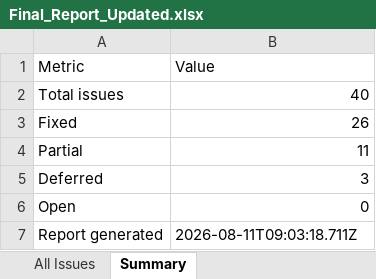
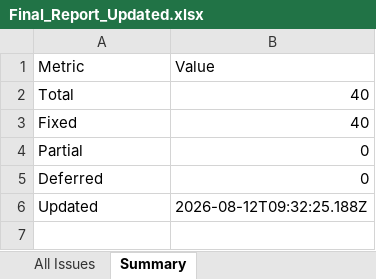
Before and after one commit to Pawan0104/Eduaitor, an Excel workbook: Docs/Final_Report_Updated.xlsx, sheet Summary, drawn as a sheet; values as stored, in another font and other column widths than the file's, no borders; removed rows and columns are numbered as before the commit, all else as after; the diff names each change by its address in the sheet, - before the commit and + after, or states it on an @@ line.

```diff
--- a/Docs/Final_Report_Updated.xlsx (sheet Summary)
+++ b/Docs/Final_Report_Updated.xlsx (sheet Summary)
-A2 (Metric): Total issues
+A2 (Metric): Total
-B3 (Value): 26
+B3 (Value): 40
-B4 (Value): 11
+B4 (Value): 0
-B5 (Value): 3
+B5 (Value): 0
-row 6: Open | 0
-row 7: Report generated | 2026-08-11T09:03:18.711Z
+row 6: Updated | 2026-08-12T09:32:25.188Z
```
Also changed, not shown: sheet All Issues, 30 other files.
